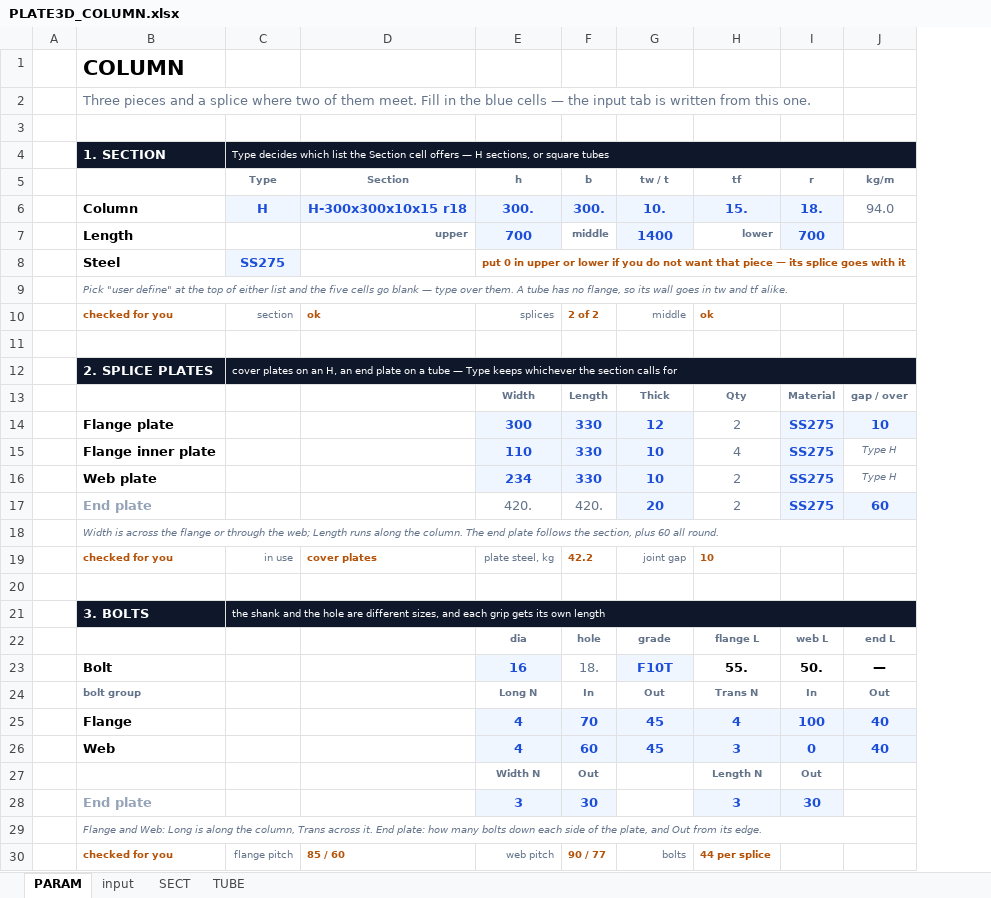
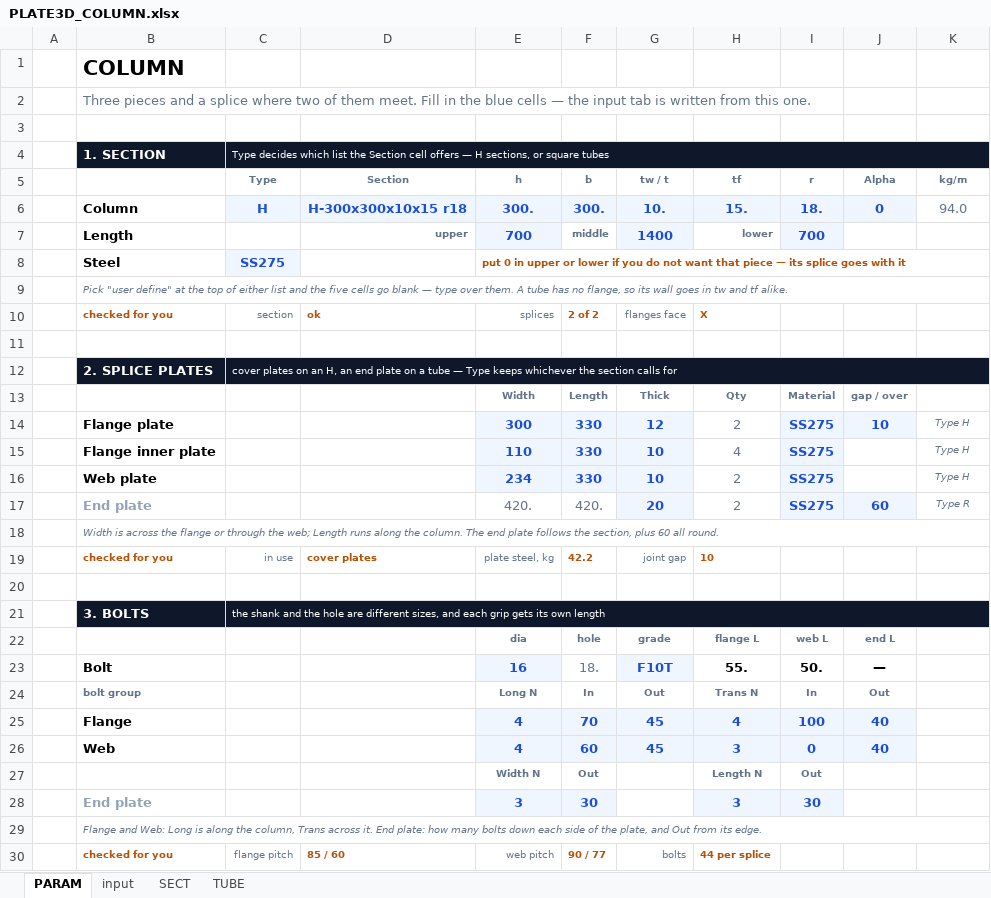
Before and after one commit to macroBIM/macroBIM, an Excel workbook: plate3d/PLATE3D_COLUMN.xlsx, sheet PARAM, drawn as a sheet; values as stored, in another font and other column widths than the file's, no borders; addresses are those after the commit; the diff names each change by its address in the sheet, - before the commit and + after, or states it on an @@ line.

```diff
--- a/plate3d/PLATE3D_COLUMN.xlsx (sheet PARAM)
+++ b/plate3d/PLATE3D_COLUMN.xlsx (sheet PARAM)
+column J (Alpha), rows 6-26: 0 |  |  |  |  |  |  | gap / over | 10 |  |  | 60 |  |  |  |  | end L | — | Out | 40 | 40
-G10 (tw / t): middle
+G10 (tw / t): flanges face
-H10 (tf): ok
+H10 (tf): X
-K13 (kg/m): gap / over
+K13 (kg/m): (empty)
-K14 (kg/m): 10
+K14 (kg/m): Type H
@@ K14 fill: #EFF6FF → none, bold: on → off, italic: off → on, text colour: #1D4ED8 → #64748B, text size: smaller @@
-K17 (kg/m): 60
+K17 (kg/m): Type R
@@ K17 fill: #EFF6FF → none, bold: on → off, italic: off → on, text colour: #1D4ED8 → #64748B, text size: smaller @@
-K22 (kg/m): end L
+K22 (kg/m): (empty)
-K23 (kg/m): —
+K23 (kg/m): (empty)
-K24 (kg/m): Out
+K24 (kg/m): (empty)
-K25:K26 (kg/m): 40
+K25:K26 (kg/m): (empty)
-K25:K26 fill: #EFF6FF
+K25:K26 fill: none
```
Also changed, not shown: sheet input, formulas that keep their value, 1 other file.
